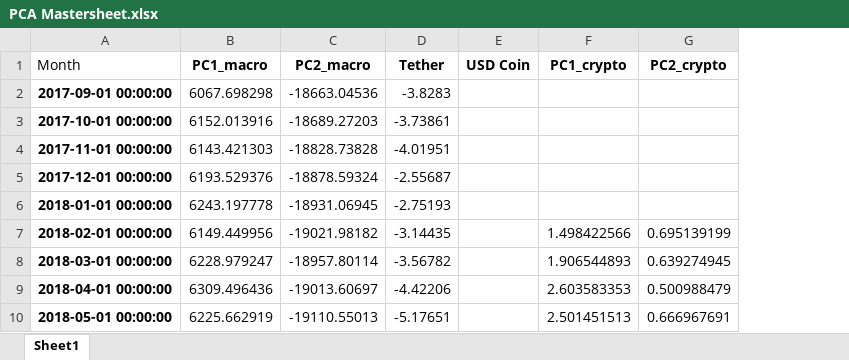
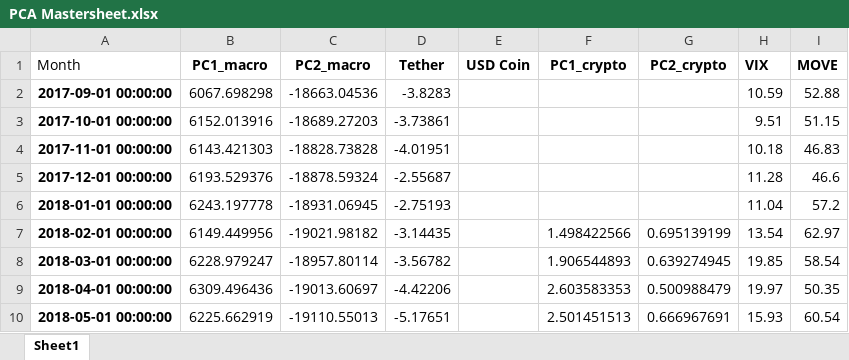
Before and after one commit to tianyishen701/CryptoMacroecon-Prediction-CSUREMM, an Excel workbook: data/PCA Mastersheet.xlsx, sheet Sheet1, drawn as a sheet; only a part is shown; values as stored, in another font and other column widths than the file's, no borders; the diff names each change by its address in the sheet, - before the commit and + after, or states it on an @@ line.

Commit message:
added vix and move to pca mastersheet

```diff
--- a/data/PCA Mastersheet.xlsx (sheet Sheet1)
+++ b/data/PCA Mastersheet.xlsx (sheet Sheet1)
+column H (VIX), rows 2-10: 10.59 | 9.51 | 10.18 | 11.28 | 11.04 | 13.54 | 19.85 | 19.97 | 15.93
+column I (MOVE), rows 2-10: 52.88 | 51.15 | 46.83 | 46.6 | 57.2 | 62.97 | 58.54 | 50.35 | 60.54
```
